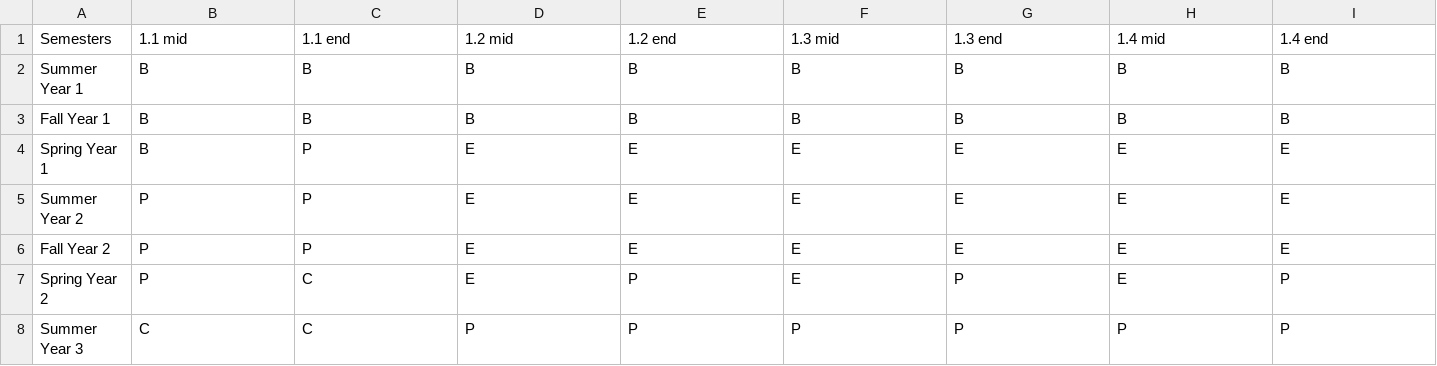
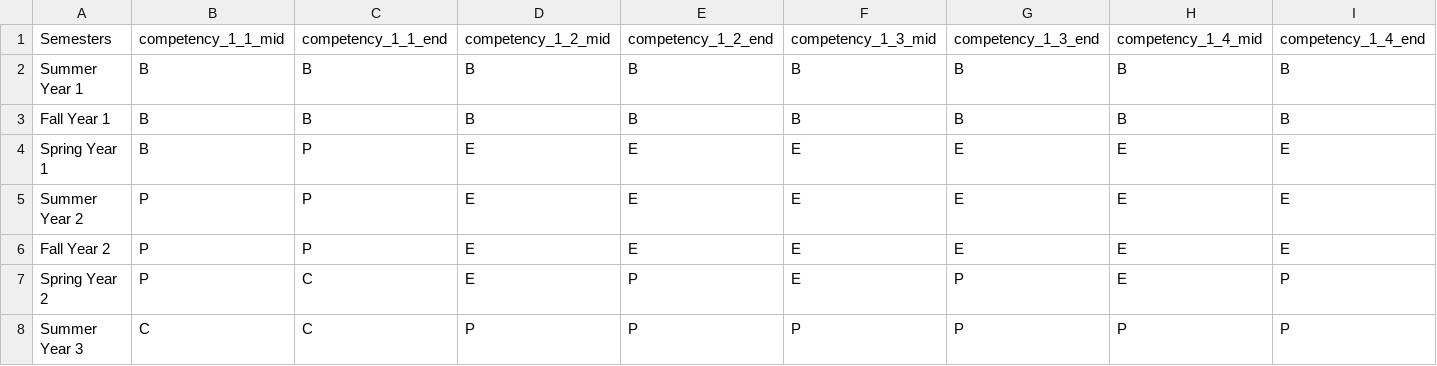
Before and after one commit to rimjhimsingh/competency-project, a CSV file: data/target-scores.csv, drawn as a sheet; only a part is shown; the diff covers the shown part only; the diff names each change by its address in the sheet, - before the commit and + after, or states it on an @@ line.

```diff
--- a/data/target-scores.csv
+++ b/data/target-scores.csv
-B1: 1.1 mid
+B1: competency_1_1_mid
-C1: 1.1 end
+C1: competency_1_1_end
-D1: 1.2 mid
+D1: competency_1_2_mid
-E1: 1.2 end
+E1: competency_1_2_end
-F1: 1.3 mid
+F1: competency_1_3_mid
-G1: 1.3 end
+G1: competency_1_3_end
-H1: 1.4 mid
+H1: competency_1_4_mid
-I1: 1.4 end
+I1: competency_1_4_end
```
Also changed, not shown: 38 edited cells elsewhere in this file, 1 other file.
